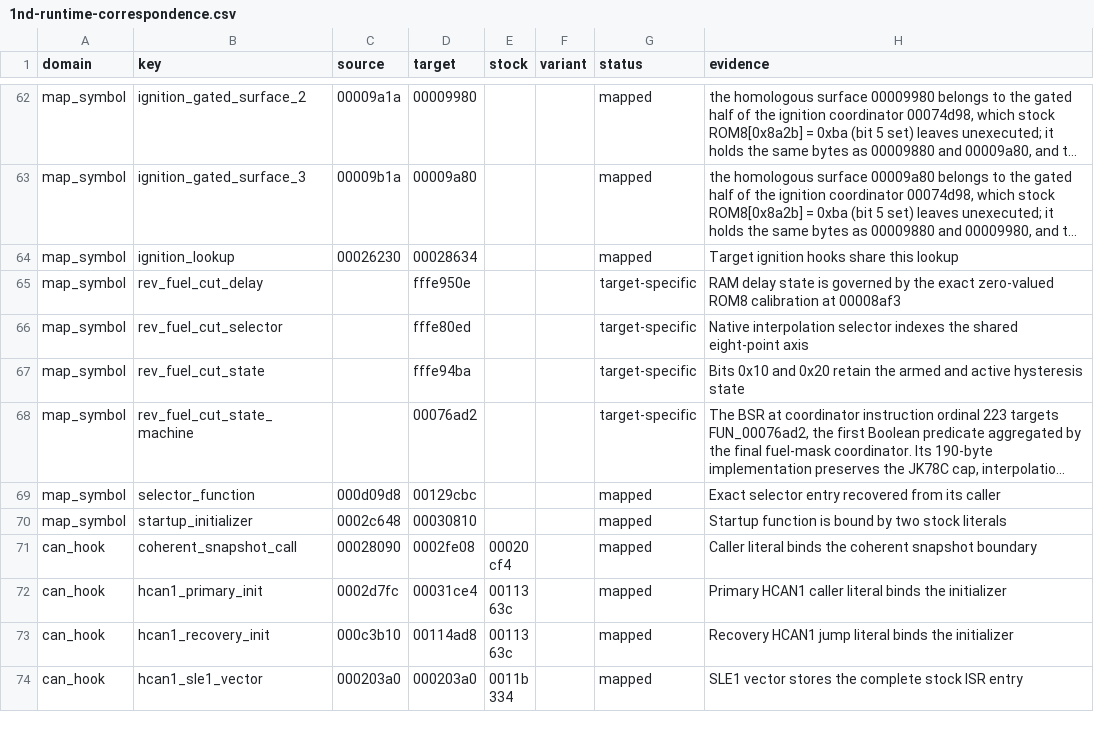
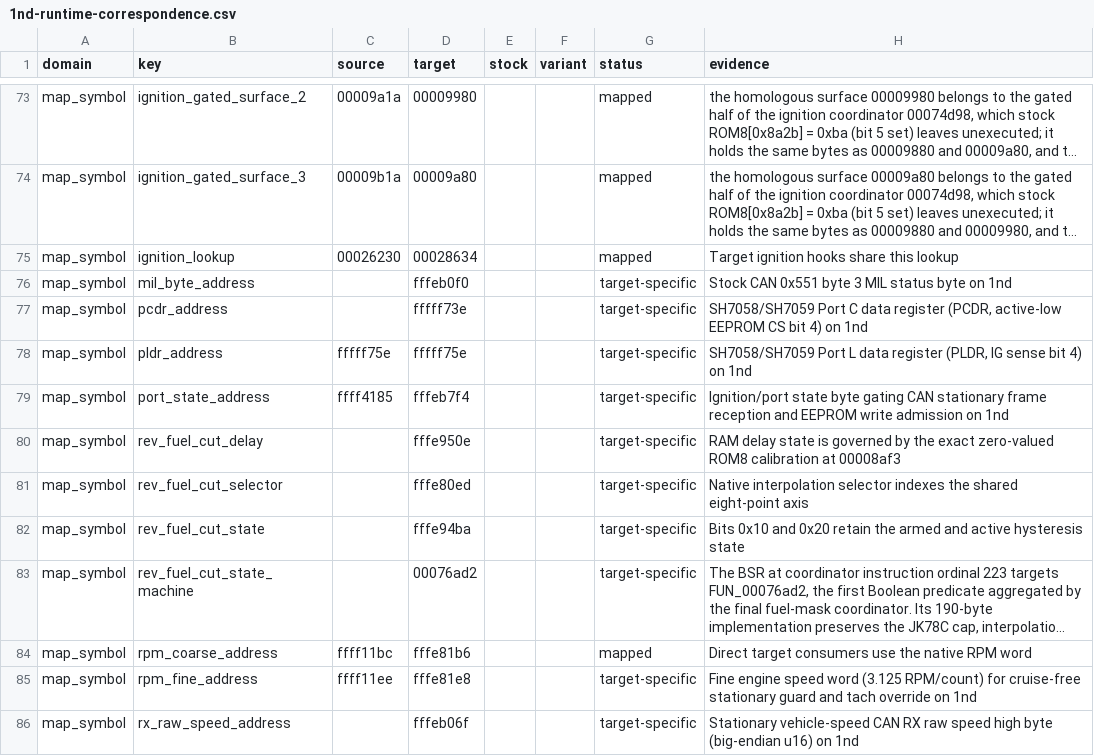
Before and after one commit to irudoy/v, a CSV file: patches/1nd-runtime-correspondence.csv, drawn as a sheet; only a part is shown, gaps mark what is left out; the shorter side is filled out with more unchanged rows; long unchanged cells end in …; the diff covers the shown part only; the diff names each change by its address in the sheet, - before the commit and + after, or states it on an @@ line.

```diff
--- a/patches/1nd-runtime-correspondence.csv
+++ b/patches/1nd-runtime-correspondence.csv
+row 76: map_symbol | mil_byte_address |  | fffeb0f0 |  |  | target-specific | Stock CAN 0x551 byte 3 MIL status byte on 1nd
+row 77: map_symbol | pcdr_address |  | fffff73e |  |  | target-specific | SH7058/SH7059 Port C data register (PCDR, active-low EEPROM CS bit 4) on 1nd
+row 78: map_symbol | pldr_address | fffff75e | fffff75e |  |  | target-specific | SH7058/SH7059 Port L data register (PLDR, IG sense bit 4) on 1nd
+row 79: map_symbol | port_state_address | ffff4185 | fffeb7f4 |  |  | target-specific | Ignition/port state byte gating CAN stationary frame reception and EEPROM write admission on 1nd
+row 84: map_symbol | rpm_coarse_address | ffff11bc | fffe81b6 |  |  | mapped | Direct target consumers use the native RPM word
+row 85: map_symbol | rpm_fine_address | ffff11ee | fffe81e8 |  |  | target-specific | Fine engine speed word (3.125 RPM/count) for cruise-free stationary guard and tach override on 1nd
+row 86: map_symbol | rx_raw_speed_address |  | fffeb06f |  |  | target-specific | Stationary vehicle-speed CAN RX raw speed high byte (big-endian u16) on 1nd
```
Also changed, not shown: 19 added rows elsewhere in this file, patches/1ek7a-runtime-correspondence.csv, patches/1me3b-runtime-correspondence.csv, 26 other files.
